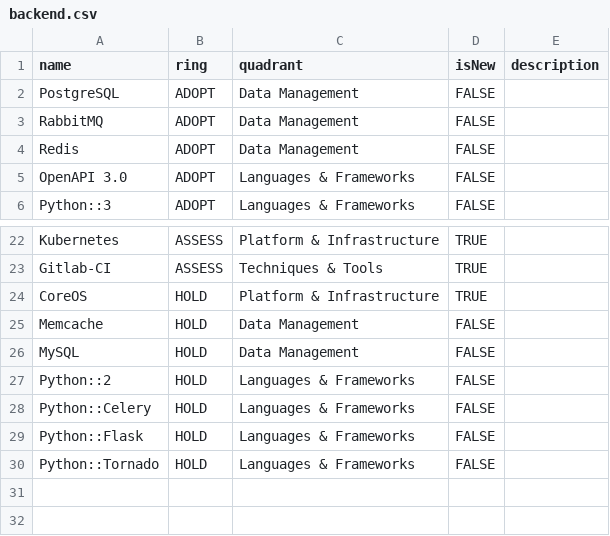
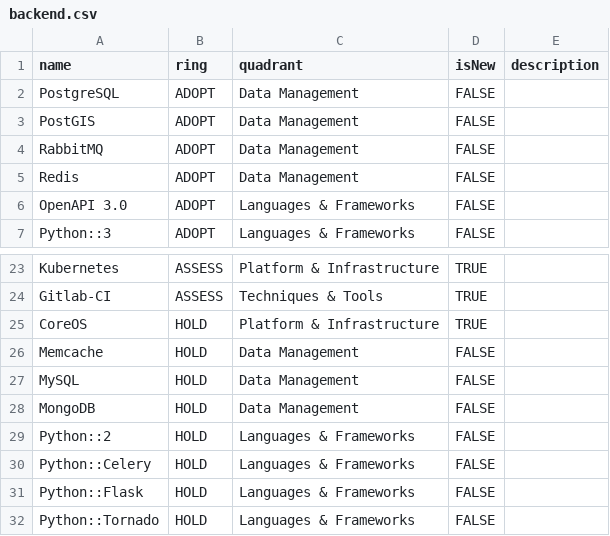
Before and after one commit to dvhb/techradar, a CSV file: src/assets/backend.csv, drawn as a sheet; only a part is shown, gaps mark what is left out; the diff names each change by its address in the sheet, - before the commit and + after, or states it on an @@ line.

Commit message:
Updated backend techradar

```diff
--- a/src/assets/backend.csv
+++ b/src/assets/backend.csv
+row 3: PostGIS | ADOPT | Data Management | FALSE
+row 28: MongoDB | HOLD | Data Management | FALSE
```
